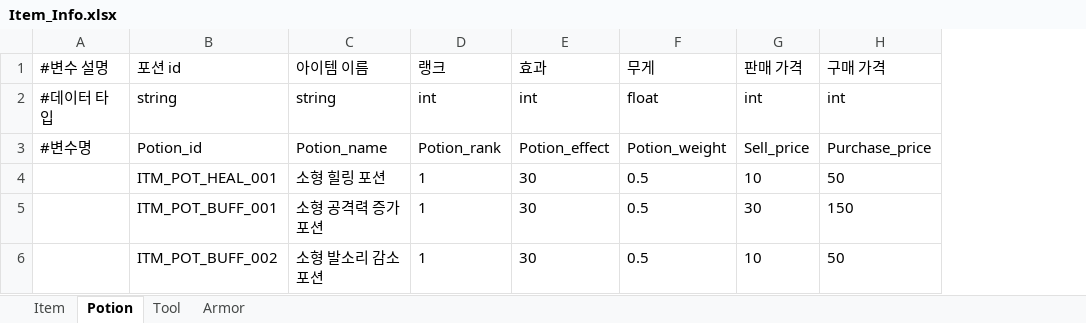
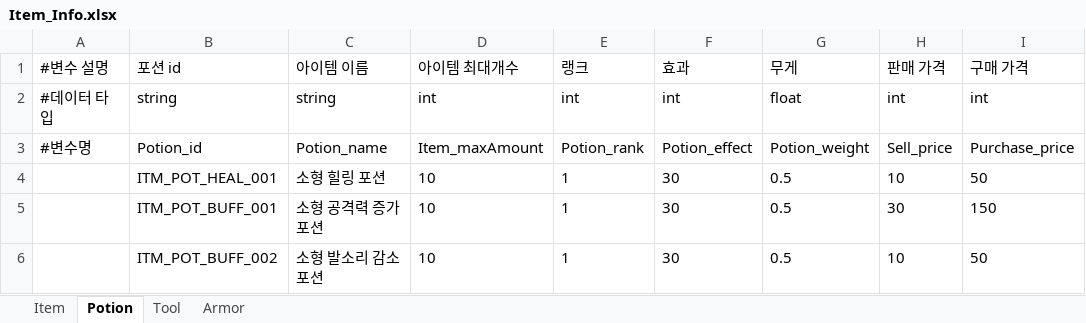
Before and after one commit to catsnakedog/DungeonRPGDataFile, an Excel workbook: Item_Info.xlsx, sheet Potion, drawn as a sheet; only a part is shown; values as stored, in another font and other column widths than the file's, no borders; the diff names each change by its address in the sheet, - before the commit and + after, or states it on an @@ line.

```diff
--- a/Item_Info.xlsx (sheet Potion)
+++ b/Item_Info.xlsx (sheet Potion)
+column D (아이템 최대개수), rows 2-6: int | Item_maxAmount | 10 | 10 | 10
```
Also changed, not shown: sheet Tool, sheet Armor, sheet Item.
